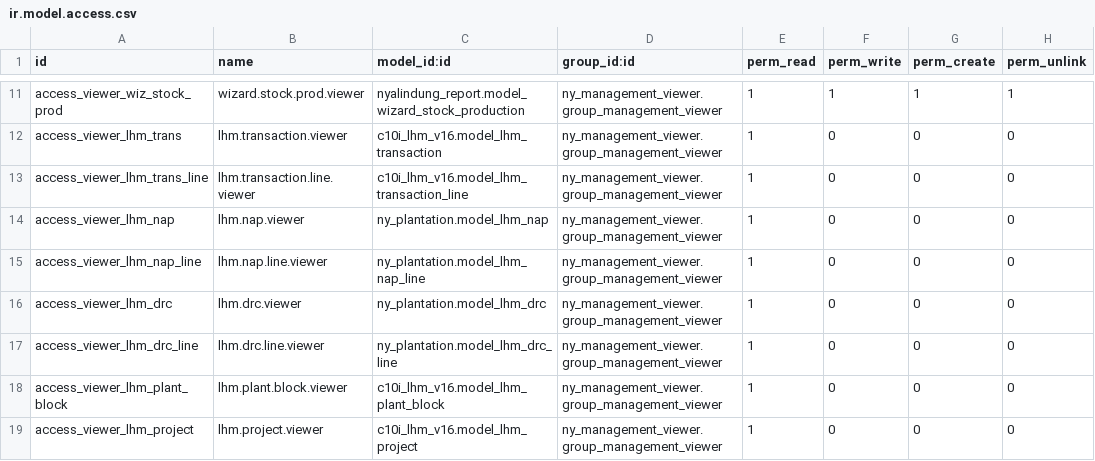
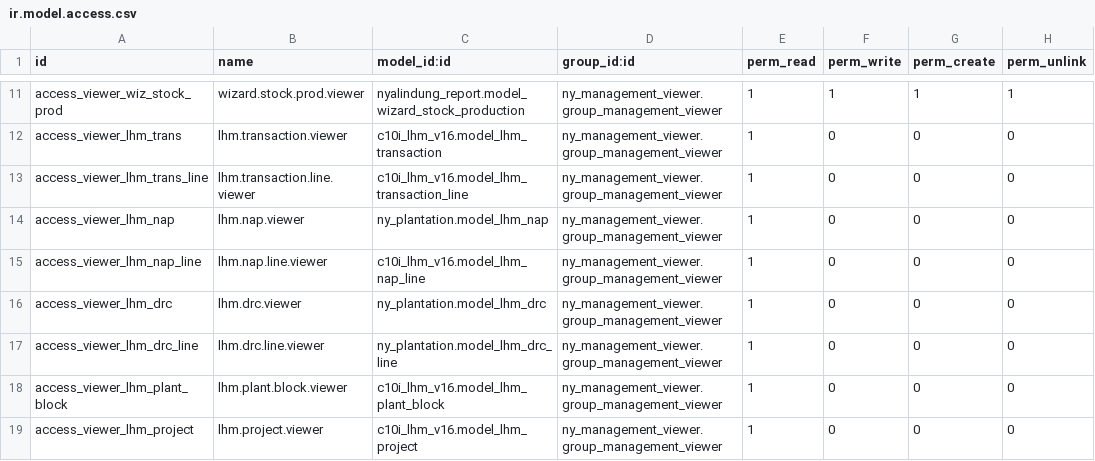
Before and after one commit to NRanggA/odoo16nyalindung, a CSV file: ny_management_viewer/security/ir.model.access.csv, drawn as a sheet; only a part is shown, gaps mark what is left out.

Commit message:
[FIX] ny_management_viewer: use correct module prefix for model_lhm_nap_line

```diff
--- a/ny_management_viewer/security/ir.model.access.csv
+++ b/ny_management_viewer/security/ir.model.access.csv
@@ -14,3 +14,3 @@ access_viewer_lhm_trans_line,lhm.transaction.line.viewer,c10i_lhm_v16.model_lhm_
 access_viewer_lhm_nap,lhm.nap.viewer,ny_plantation.model_lhm_nap,ny_management_viewer.group_management_viewer,1,0,0,0
-access_viewer_lhm_nap_line,lhm.nap.line.viewer,ny_plantation.model_lhm_nap_line,ny_management_viewer.group_management_viewer,1,0,0,0
+access_viewer_lhm_nap_line,lhm.nap.line.viewer,c10i_lhm_v16.model_lhm_nap_line,ny_management_viewer.group_management_viewer,1,0,0,0
 access_viewer_lhm_drc,lhm.drc.viewer,ny_plantation.model_lhm_drc,ny_management_viewer.group_management_viewer,1,0,0,0
```
